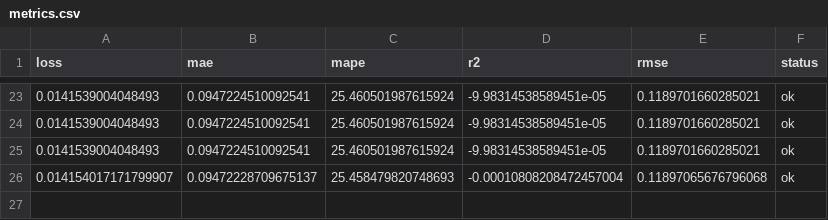
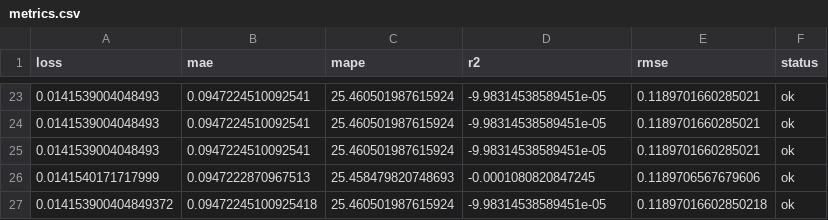
Before and after one commit to autobotsmlops/project, a CSV file: metrics.csv, drawn as a sheet; only a part is shown, gaps mark what is left out; removed rows and columns are numbered as before the commit, all else as after; the diff names each change by its address in the sheet, - before the commit and + after, or states it on an @@ line.

```diff
--- a/metrics.csv
+++ b/metrics.csv
-row 26: 0.014154017171799907 | 0.09472228709675137 | 25.458479820748693 | -0.00010808208472457004 | 0.11897065676796068 | ok
+row 26: 0.0141540171717999 | 0.0947222870967513 | 25.458479820748693 | -0.0001080820847245 | 0.1189706567679606 | ok
+row 27: 0.014153900404849372 | 0.09472245100925418 | 25.460501987615924 | -9.98314538589451e-05 | 0.11897016602850218 | ok
```
